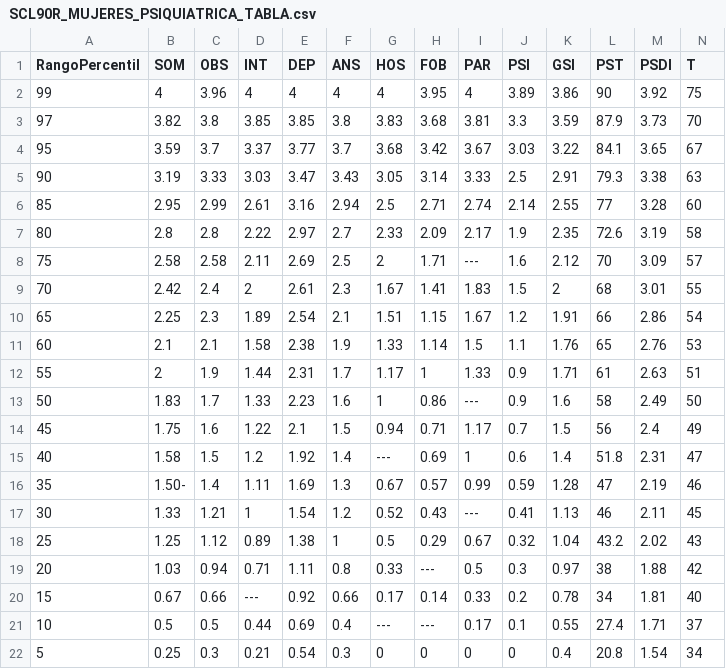
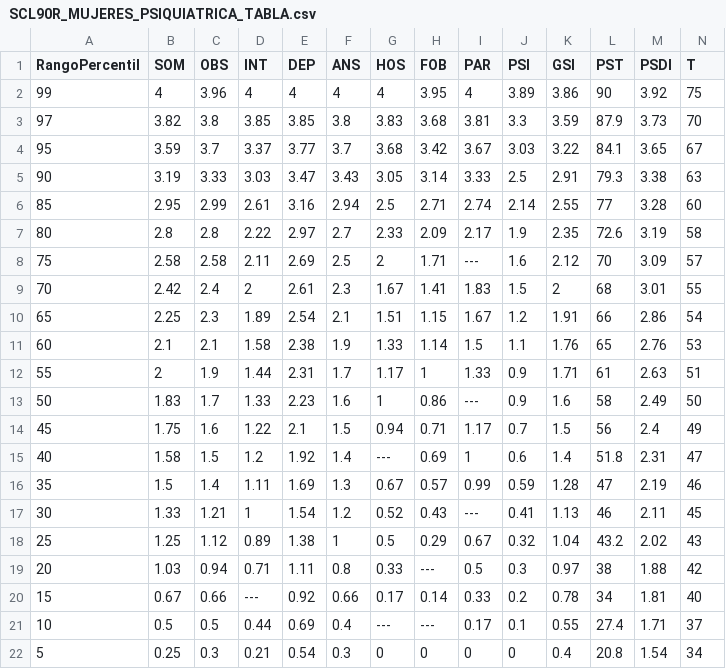
Before and after one commit to ProyectoIntegrador2018/reportes-neurociencias, a CSV file: Baremos/SCL90R_MUJERES_PSIQUIATRICA_TABLA.csv, drawn as a sheet.

```diff
--- a/Baremos/SCL90R_MUJERES_PSIQUIATRICA_TABLA.csv
+++ b/Baremos/SCL90R_MUJERES_PSIQUIATRICA_TABLA.csv
@@ -15,3 +15,3 @@ RangoPercentil,SOM,OBS,INT,DEP,ANS,HOS,FOB,PAR,PSI,GSI,PST,PSDI,T
 40,1.58,1.5,1.2,1.92,1.4,---,0.69,1,0.6,1.4,51.8,2.31,47
-35,1.50-,1.4,1.11,1.69,1.3,0.67,0.57,0.99,0.59,1.28,47,2.19,46
+35,1.5,1.4,1.11,1.69,1.3,0.67,0.57,0.99,0.59,1.28,47,2.19,46
 30,1.33,1.21,1,1.54,1.2,0.52,0.43,---,0.41,1.13,46,2.11,45
```
Also changed, not shown: Baremos/SCL90R_PSICOSOMATICA_TABLA.csv, 5 other files.
